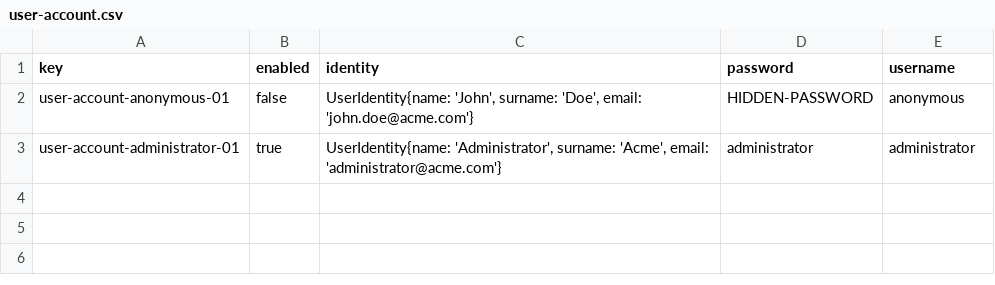
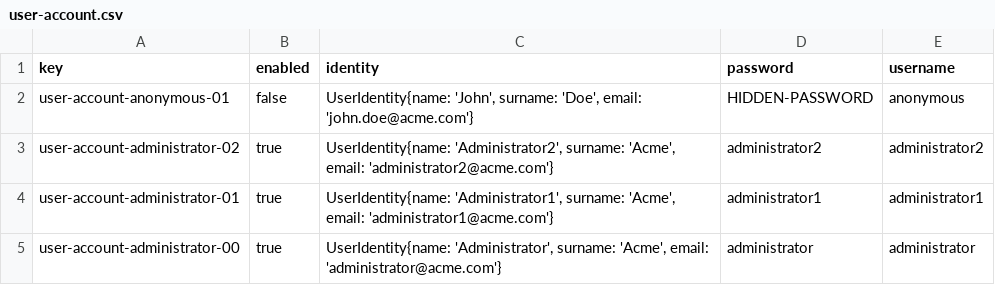
Before and after one commit to ManunGar/Acme-ANS-D02, a CSV file: src/main/resources/WEB-INF/data/initial/user-account.csv, drawn as a sheet.

Commit message:
D02-G-9: Administrator accounts

```diff
--- a/src/main/resources/WEB-INF/data/initial/user-account.csv
+++ b/src/main/resources/WEB-INF/data/initial/user-account.csv
@@ -2,2 +2,4 @@ key,enabled,identity,password,username
 user-account-anonymous-01,false,"UserIdentity{name: 'John', surname: 'Doe', email: 'john.doe@acme.com'}",HIDDEN-PASSWORD,anonymous
-user-account-administrator-01,true,"UserIdentity{name: 'Administrator', surname: 'Acme', email: 'administrator@acme.com'}",administrator,administrator
+user-account-administrator-02,true,"UserIdentity{name: 'Administrator2', surname: 'Acme', email: 'administrator2@acme.com'}",administrator2,administrator2
+user-account-administrator-01,true,"UserIdentity{name: 'Administrator1', surname: 'Acme', email: 'administrator1@acme.com'}",administrator1,administrator1
+user-account-administrator-00,true,"UserIdentity{name: 'Administrator', surname: 'Acme', email: 'administrator@acme.com'}",administrator,administrator
```
Also changed, not shown: 1 other file.
